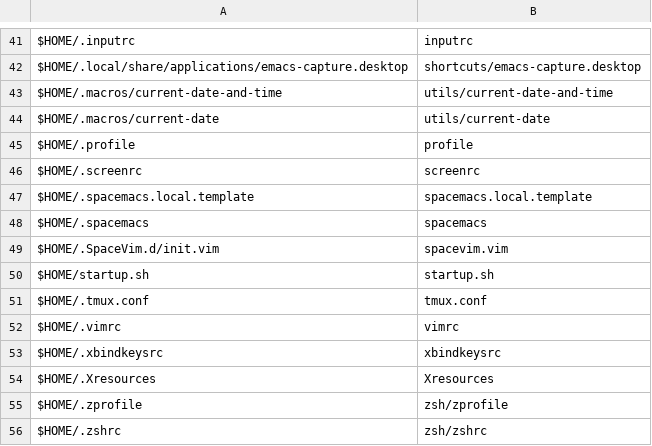
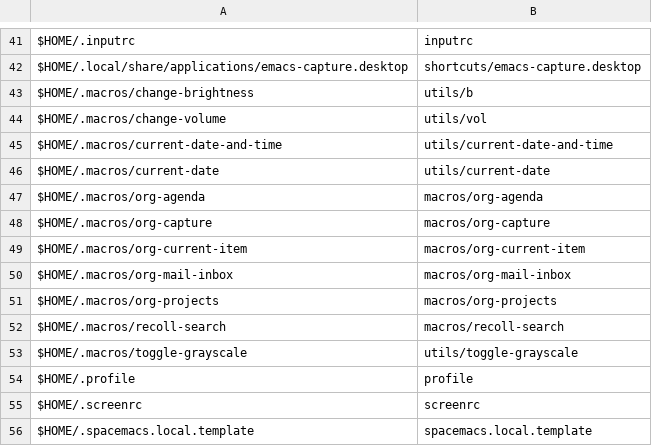
Before and after one commit to sam33r/dotfiles, a CSV file: dotfiles.csv, drawn as a sheet; only a part is shown, gaps mark what is left out; the shorter side is filled out with more unchanged rows; the diff names each change by its address in the sheet, - before the commit and + after, or states it on an @@ line.

```diff
--- a/dotfiles.csv
+++ b/dotfiles.csv
+row 43: $HOME/.macros/change-brightness | utils/b
+row 44: $HOME/.macros/change-volume | utils/vol
+row 47: $HOME/.macros/org-agenda | macros/org-agenda
+row 48: $HOME/.macros/org-capture | macros/org-capture
+row 49: $HOME/.macros/org-current-item | macros/org-current-item
+row 50: $HOME/.macros/org-mail-inbox | macros/org-mail-inbox
+row 51: $HOME/.macros/org-projects | macros/org-projects
+row 52: $HOME/.macros/recoll-search | macros/recoll-search
+row 53: $HOME/.macros/toggle-grayscale | utils/toggle-grayscale
```
Also changed, not shown: 13 other files.
